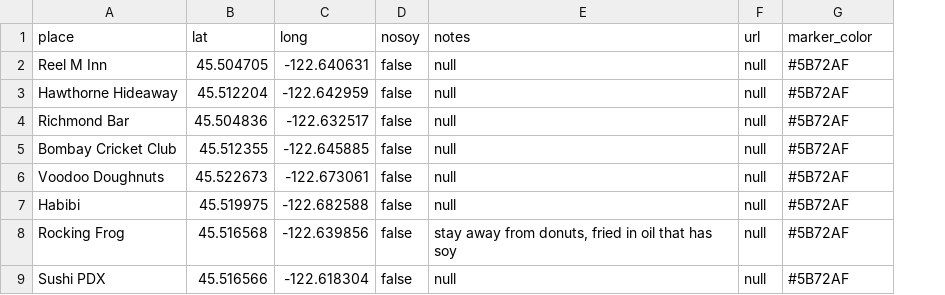
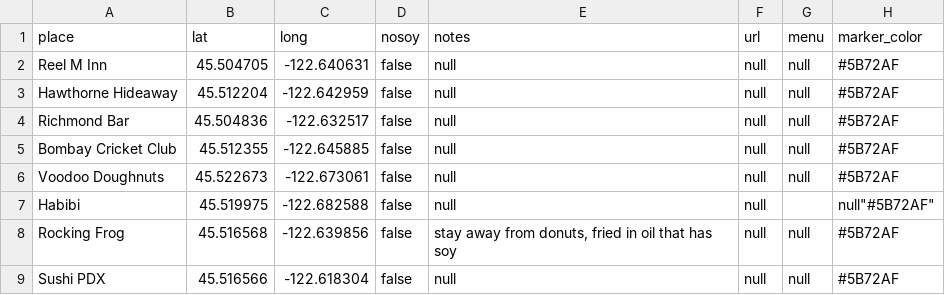
Before and after one commit to sckott/soylocs, a CSV file: data.csv, drawn as a sheet; only a part is shown; addresses are those after the commit; the diff names each change by its address in the sheet, - before the commit and + after, or states it on an @@ line.

Commit message:
added menu links

```diff
--- a/data.csv
+++ b/data.csv
+column G (menu), rows 2-9: null | null | null | null | null |  | null | null
-H7 (marker_color): #5B72AF
+H7 (marker_color): null"#5B72AF"
```
Also changed, not shown: 2 other files.
